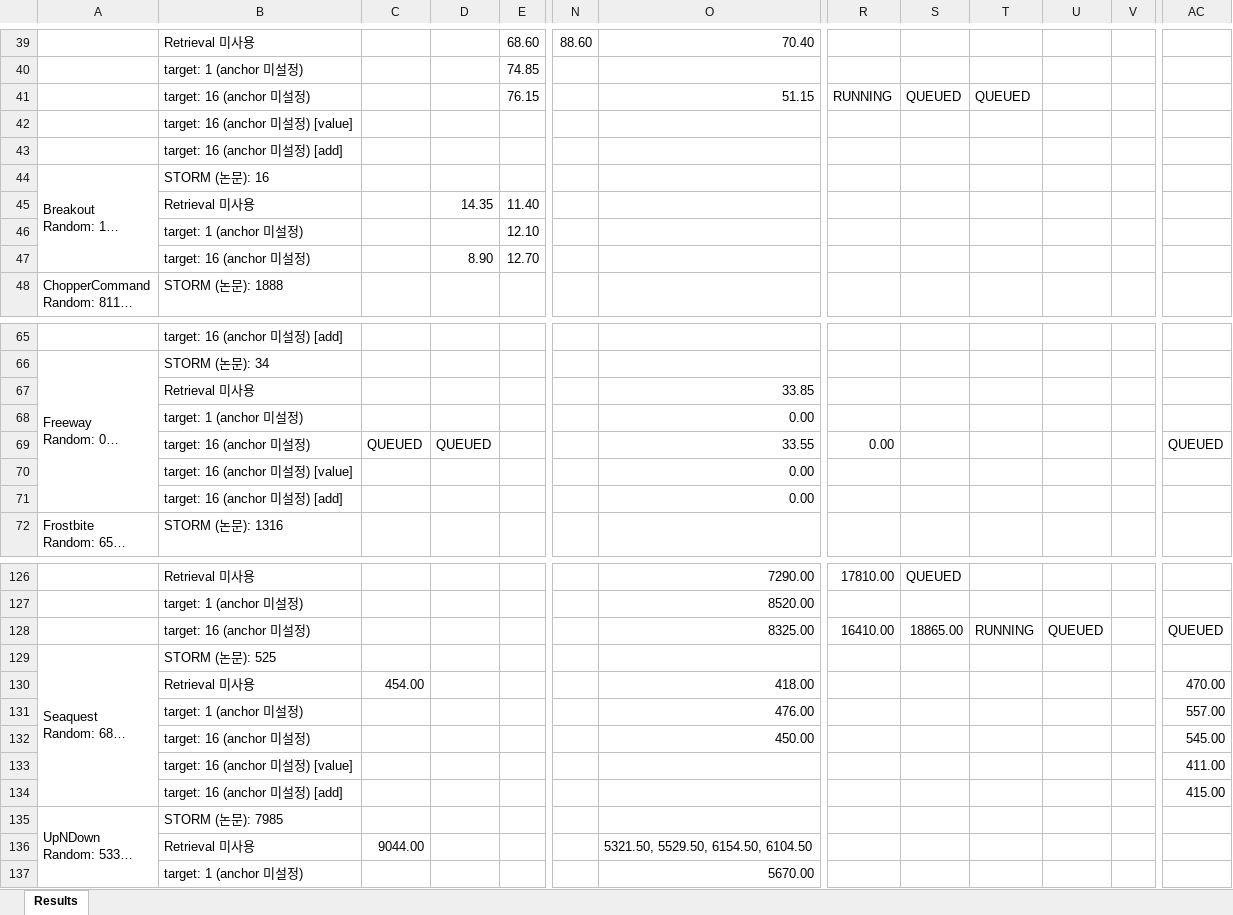
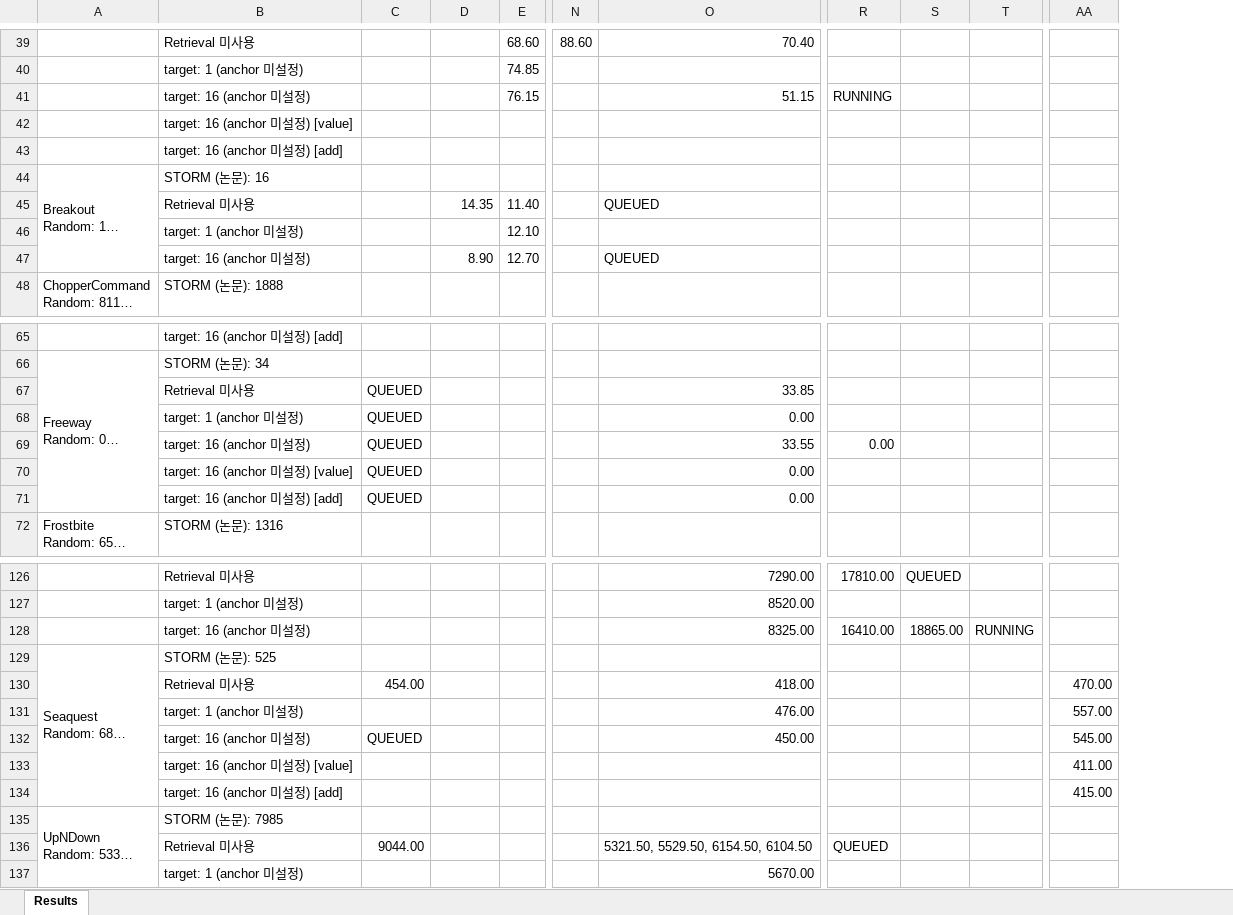
Before and after one commit to wrrte/STORM-1, an Excel workbook: results/converted_results.xlsx, sheet Results, drawn as a sheet; only a part is shown, gaps mark what is left out; long unchanged cells end in …; values as stored, in another font and other column widths than the file's, no cell formats; removed rows and columns are numbered as before the commit, all else as after; the diff covers the shown part only; the diff names each change by its address in the sheet, - before the commit and + after, or states it on an @@ line.

Commit message:
job queue 1차

```diff
--- a/results/converted_results.xlsx (sheet Results)
+++ b/results/converted_results.xlsx (sheet Results)
-column U, row 128: QUEUED
-column V, empty
-S41: QUEUED
+S41: (empty)
-T41: QUEUED
+T41: (empty)
-O45: (empty)
+O45: QUEUED
-O47: (empty)
+O47: QUEUED
-C67:C68: (empty)
+C67:C68: QUEUED
-D69: QUEUED
+D69: (empty)
-AA69: QUEUED
+AA69: (empty)
-C70:C71: (empty)
+C70:C71: QUEUED
-AA128: QUEUED
+AA128: (empty)
-C132: (empty)
+C132: QUEUED
-R136: (empty)
+R136: QUEUED
```
Also changed, not shown: 10 edited cells elsewhere in this sheet, cell formats, 4 other files.
